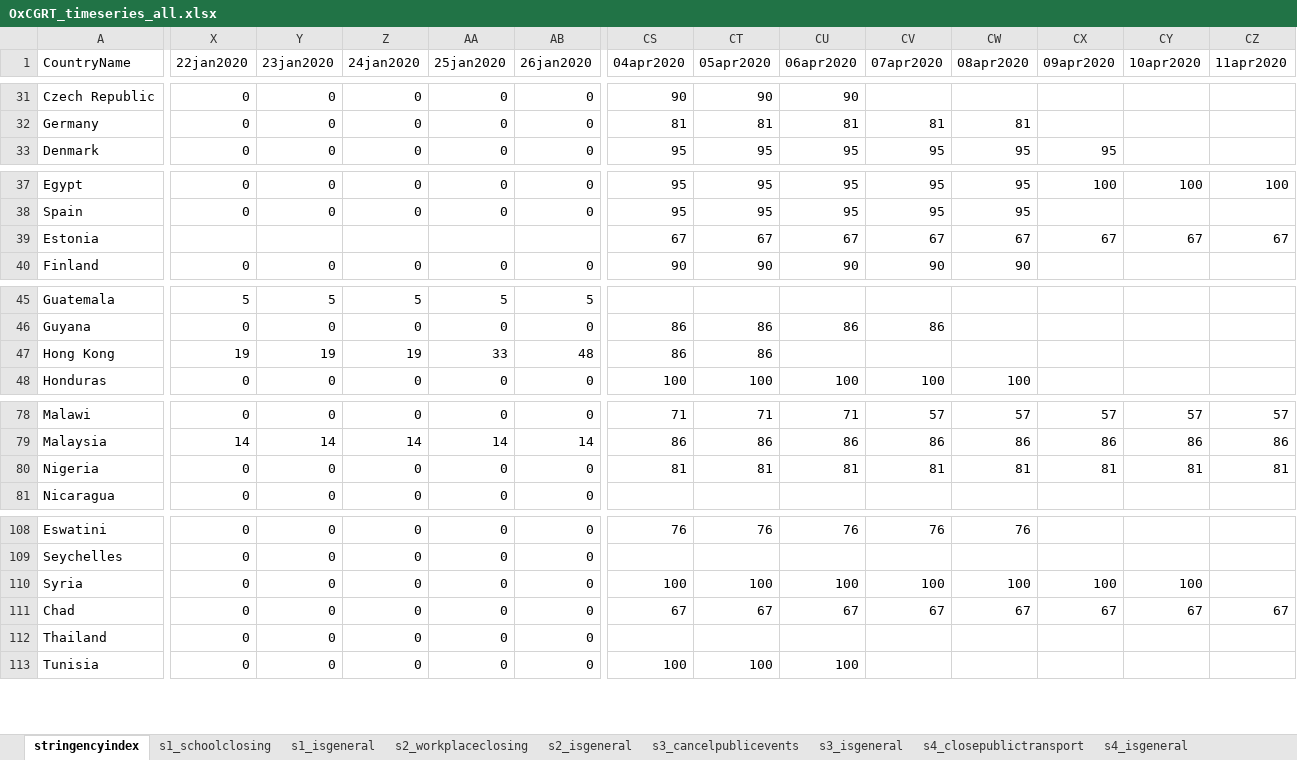
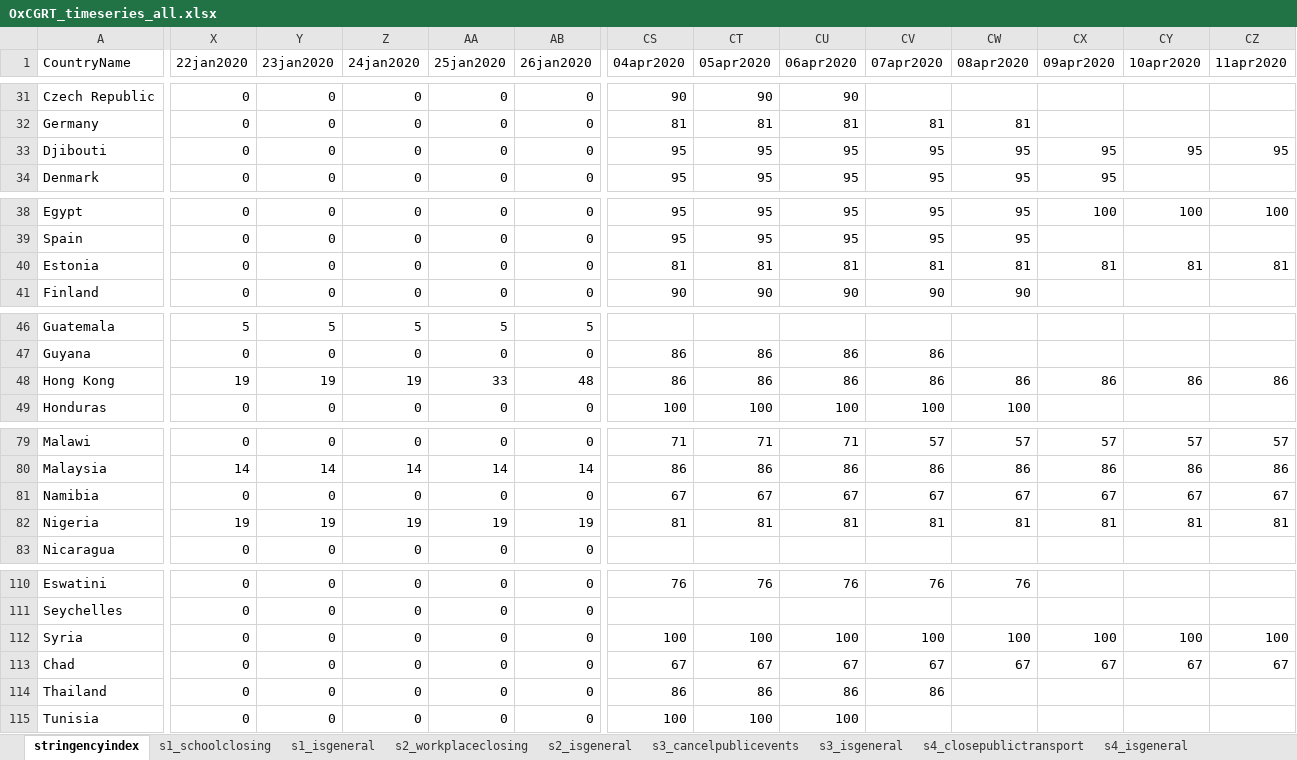
Before and after one commit to OxCGRT/covid-policy-tracker, an Excel workbook: data/timeseries/OxCGRT_timeseries_all.xlsx, sheet stringencyindex, drawn as a sheet; only a part is shown, gaps mark what is left out; values as stored, in another font and other column widths than the file's, no borders; removed rows and columns are numbered as before the commit, all else as after; rows hold the shown columns only; the diff covers the shown part only; the diff names each change by its address in the sheet, - before the commit and + after, or states it on an @@ line.

```diff
--- a/data/timeseries/OxCGRT_timeseries_all.xlsx (sheet stringencyindex)
+++ b/data/timeseries/OxCGRT_timeseries_all.xlsx (sheet stringencyindex)
+row 33: Djibouti | 0 | 0 | 0 | 0 | 0 | 95 | 95 | 95 | 95 | 95 | 95 | 95 | 95
-row 39: Estonia |  |  |  |  |  | 67 | 67 | 67 | 67 | 67 | 67 | 67 | 67
+row 40: Estonia | 0 | 0 | 0 | 0 | 0 | 81 | 81 | 81 | 81 | 81 | 81 | 81 | 81
-CU48 (06apr2020): (empty)
+CU48 (06apr2020): 86
-CV48 (07apr2020): (empty)
+CV48 (07apr2020): 86
-CW48 (08apr2020): (empty)
+CW48 (08apr2020): 86
-CX48 (09apr2020): (empty)
+CX48 (09apr2020): 86
-CY48 (10apr2020): (empty)
+CY48 (10apr2020): 86
-CZ48 (11apr2020): (empty)
+CZ48 (11apr2020): 86
+row 81: Namibia | 0 | 0 | 0 | 0 | 0 | 67 | 67 | 67 | 67 | 67 | 67 | 67 | 67
-X82 (22jan2020): 0
+X82 (22jan2020): 19
-Y82 (23jan2020): 0
+Y82 (23jan2020): 19
-Z82 (24jan2020): 0
+Z82 (24jan2020): 19
-AA82 (25jan2020): 0
+AA82 (25jan2020): 19
-AB82 (26jan2020): 0
+AB82 (26jan2020): 19
-CZ112 (11apr2020): (empty)
+CZ112 (11apr2020): 100
-CS114 (04apr2020): (empty)
+CS114 (04apr2020): 86
-CT114 (05apr2020): (empty)
+CT114 (05apr2020): 86
-CU114 (06apr2020): (empty)
+CU114 (06apr2020): 86
-CV114 (07apr2020): (empty)
+CV114 (07apr2020): 86
```
Also changed, not shown: 129 edited cells elsewhere in this sheet, sheet s7_internationaltravel, sheet s5_publicinfocampaign, sheet s6_domestictravel, sheet s12_testingframework, sheet s13_contacttracing, sheet s2_isgeneral, 11 more sheets, 16 other files.
